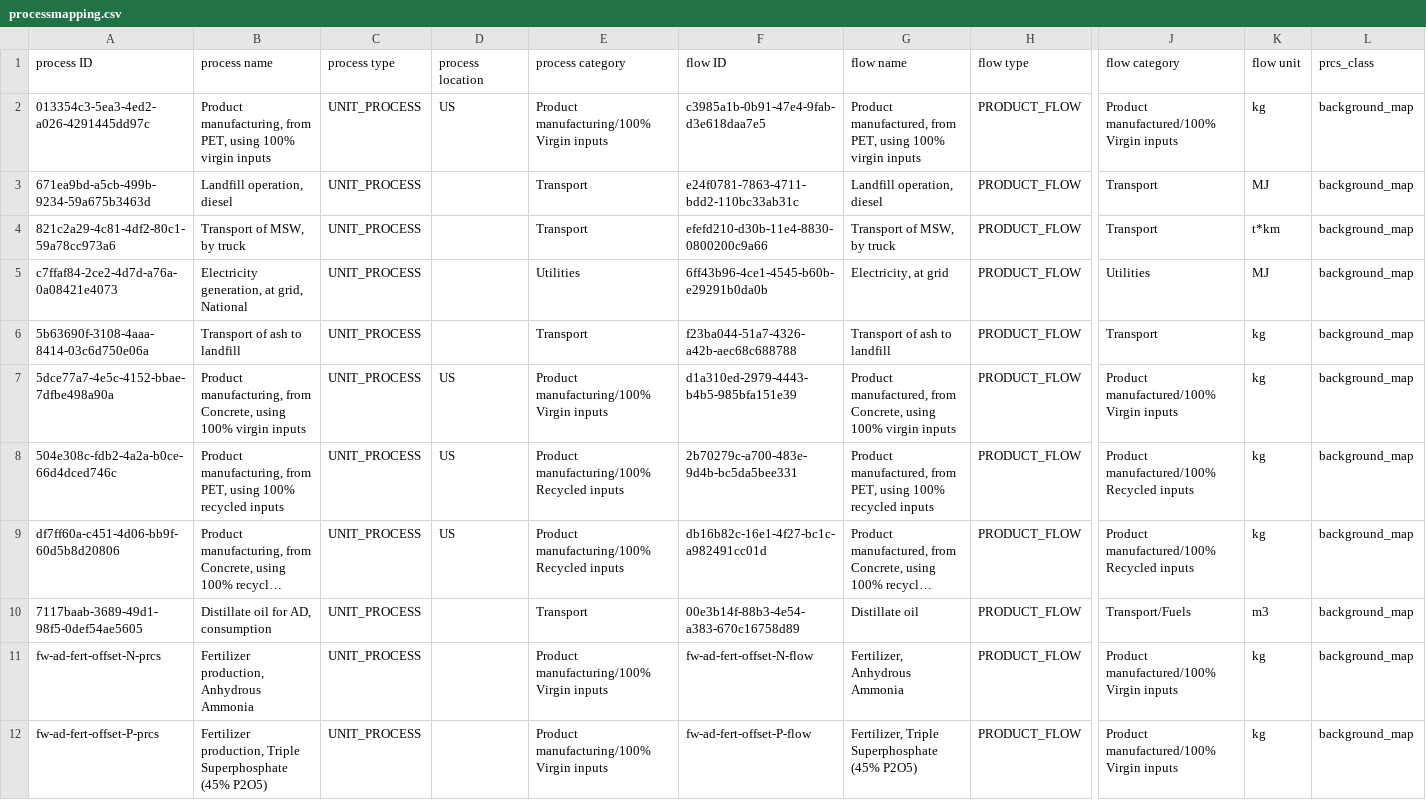
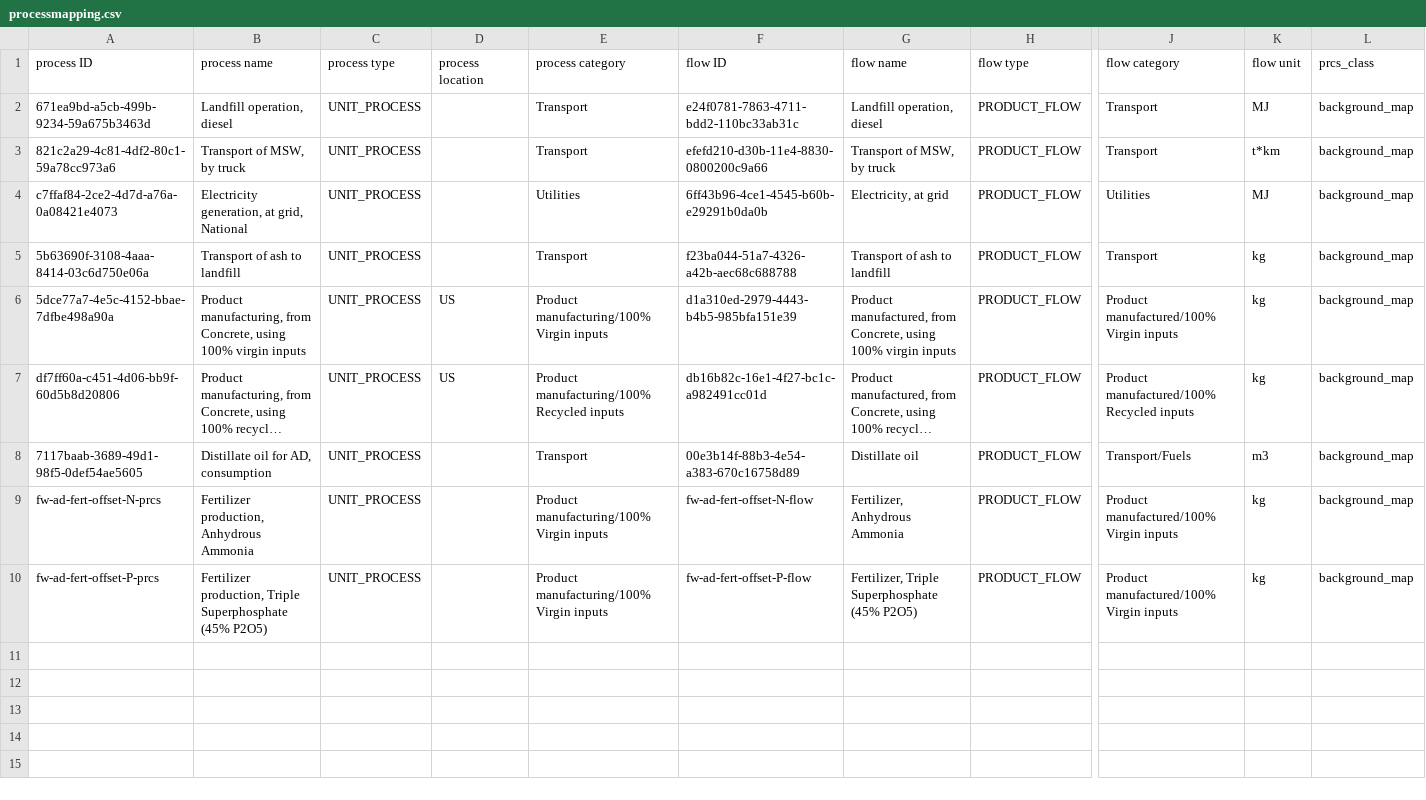
Before and after one commit to USEPA/HIO, a CSV file: warmer/processmapping.csv, drawn as a sheet; only a part is shown, gaps mark what is left out; long unchanged cells end in …; rows hold the shown columns only; the diff names each change by its address in the sheet, - before the commit and + after, or states it on an @@ line.

Commit message:
Update processmapping.csv
drop old rows with sample data

```diff
--- a/warmer/processmapping.csv
+++ b/warmer/processmapping.csv
-row 2: 013354c3-5ea3-4ed2-a026-4291445dd97c | Product manufacturing, from PET, using 100% virgin inputs | UNIT_PROCESS | US | Product manufacturing/100% Virgin inputs | c3985a1b-0b91-47e4-9fab-d3e618daa7e5 | Product manufactured, from PET, using 100% virgin inputs | PRODUCT_FLOW | Product manufactured/100% Virgin inputs | kg | background_map
-row 8: 504e308c-fdb2-4a2a-b0ce-66d4dced746c | Product manufacturing, from PET, using 100% recycled inputs | UNIT_PROCESS | US | Product manufacturing/100% Recycled inputs | 2b70279c-a700-483e-9d4b-bc5da5bee331 | Product manufactured, from PET, using 100% recycled inputs | PRODUCT_FLOW | Product manufactured/100% Recycled inputs | kg | background_map
```
